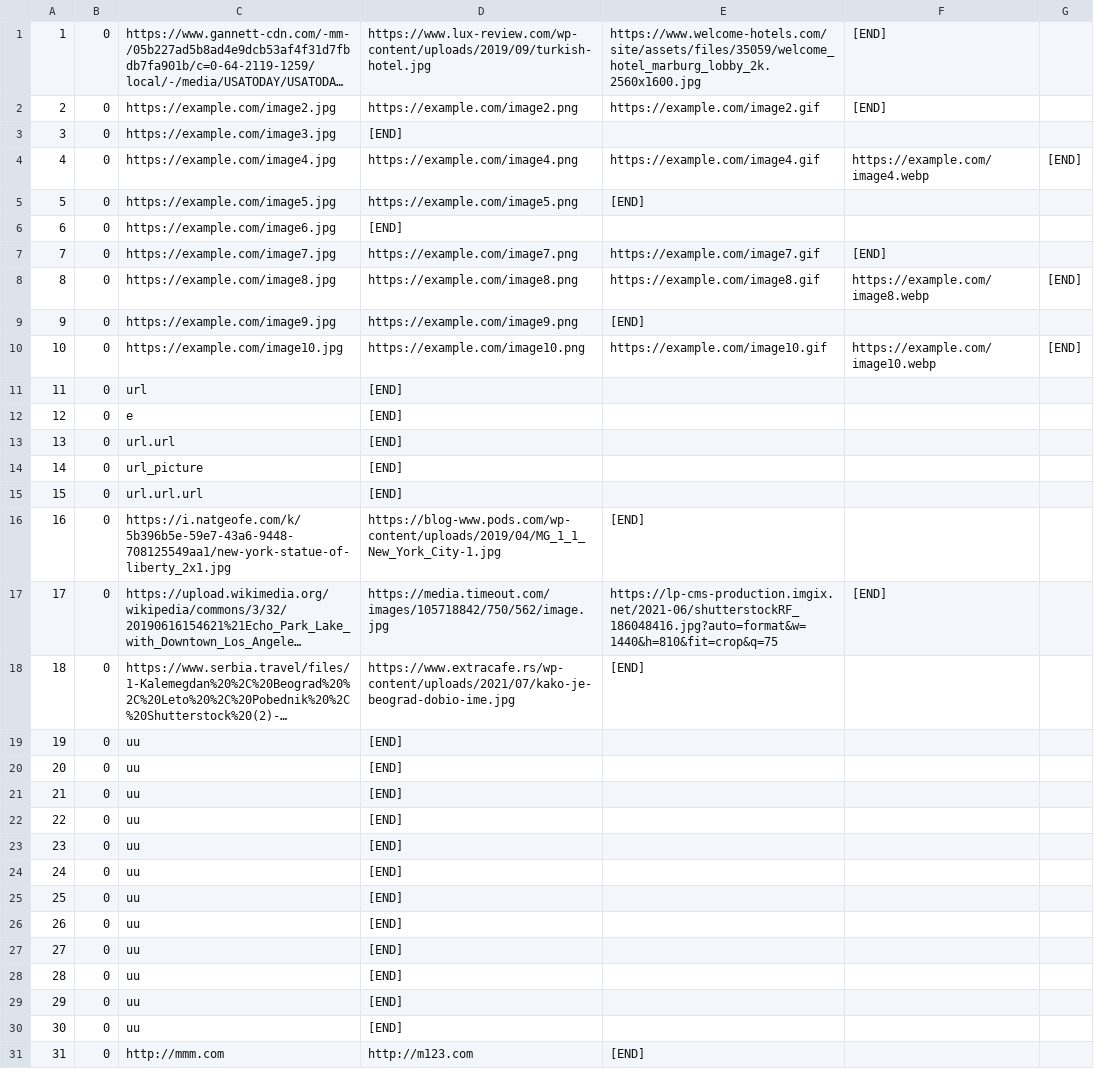
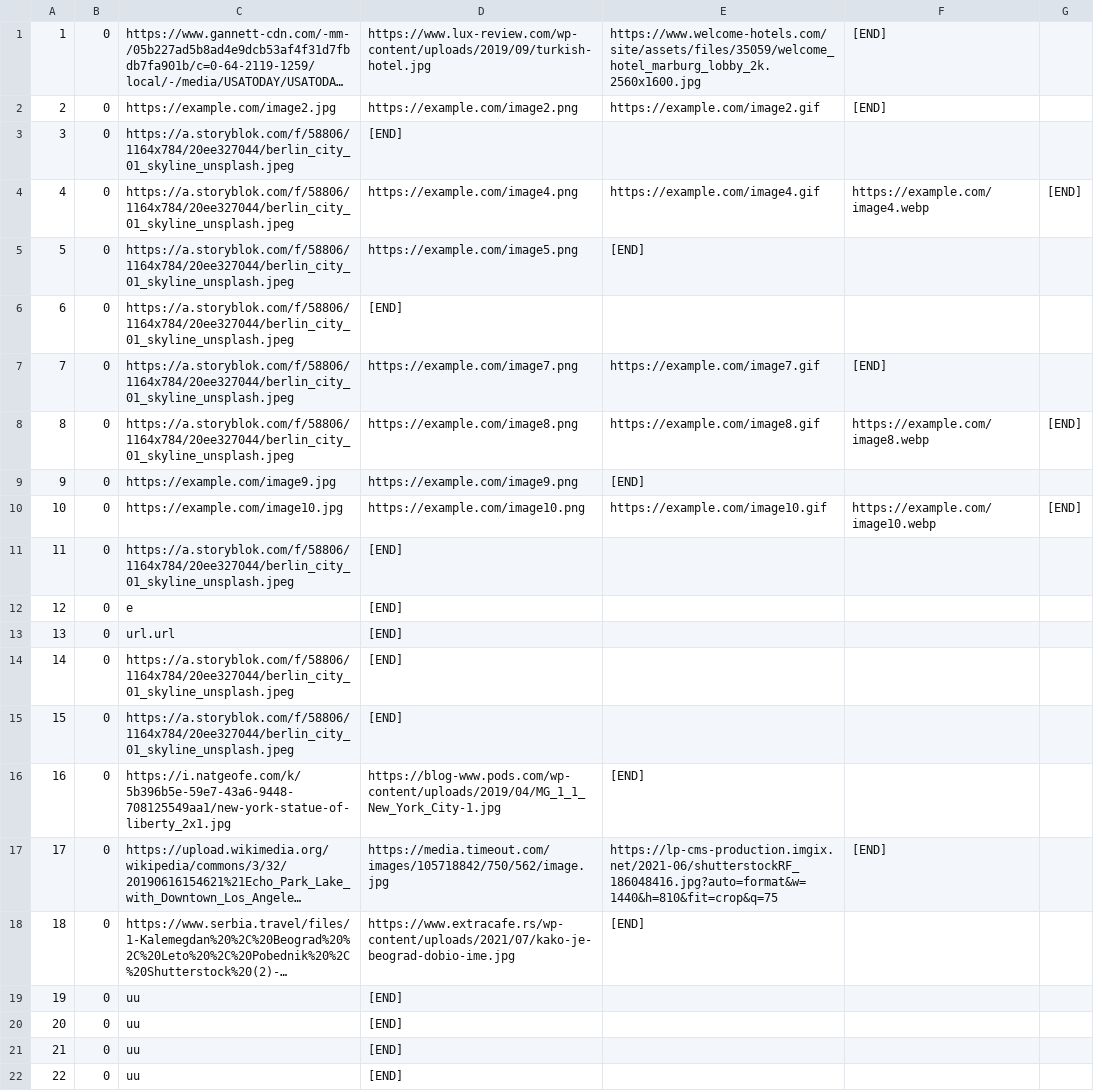
Before and after one commit to urosjevtic/SIMS-project, a CSV file: InitialProject/InitialProject/Resources/Data/images.csv, drawn as a sheet; only a part is shown; the shorter side is filled out with more unchanged rows; long unchanged cells end in ….

```diff
--- a/InitialProject/InitialProject/Resources/Data/images.csv
+++ b/InitialProject/InitialProject/Resources/Data/images.csv
@@ -2,15 +2,15 @@
 2|0|https://example.com/image2.jpg|https://example.com/image2.png|https://example.com/image2.gif|[END]
-3|0|https://example.com/image3.jpg|[END]
-4|0|https://example.com/image4.jpg|https://example.com/image4.png|https://example.com/image4.gif|https://example.com/image4.webp|[END]
-5|0|https://example.com/image5.jpg|https://example.com/image5.png|[END]
-6|0|https://example.com/image6.jpg|[END]
-7|0|https://example.com/image7.jpg|https://example.com/image7.png|https://example.com/image7.gif|[END]
-8|0|https://example.com/image8.jpg|https://example.com/image8.png|https://example.com/image8.gif|https://example.com/image8.webp|[END]
+3|0|https://a.storyblok.com/f/58806/1164x784/20ee327044/berlin_city_01_skyline_unsplash.jpeg|[END]
+4|0|https://a.storyblok.com/f/58806/1164x784/20ee327044/berlin_city_01_skyline_unsplash.jpeg|https://example.com/image4.png|https://example.com/image4.gif|https://example.com/image4.webp|[END]
+5|0|https://a.storyblok.com/f/58806/1164x784/20ee327044/berlin_city_01_skyline_unsplash.jpeg|https://example.com/image5.png|[END]
+6|0|https://a.storyblok.com/f/58806/1164x784/20ee327044/berlin_city_01_skyline_unsplash.jpeg|[END]
+7|0|https://a.storyblok.com/f/58806/1164x784/20ee327044/berlin_city_01_skyline_unsplash.jpeg|https://example.com/image7.png|https://example.com/image7.gif|[END]
+8|0|https://a.storyblok.com/f/58806/1164x784/20ee327044/berlin_city_01_skyline_unsplash.jpeg|https://example.com/image8.png|https://example.com/image8.gif|https://example.com/image8.webp|[END]
 9|0|https://example.com/image9.jpg|https://example.com/image9.png|[END]
 10|0|https://example.com/image10.jpg|https://example.com/image10.png|https://example.com/image10.gif|https://example.com/image10.webp|[END]
-11|0|url|[END]
+11|0|https://a.storyblok.com/f/58806/1164x784/20ee327044/berlin_city_01_skyline_unsplash.jpeg|[END]
 12|0|e|[END]
 13|0|url.url|[END]
-14|0|url_picture|[END]
-15|0|url.url.url|[END]
+14|0|https://a.storyblok.com/f/58806/1164x784/20ee327044/berlin_city_01_skyline_unsplash.jpeg|[END]
+15|0|https://a.storyblok.com/f/58806/1164x784/20ee327044/berlin_city_01_skyline_unsplash.jpeg|[END]
 16|0|https://i.natgeofe.com/k/5b396b5e-59e7-43a6-9448-708125549aa1/new-york-statue-of-liberty_2x1.jpg|https://blog-www.pods.com/wp-content/uploads/2019/04/MG_1_1_New_York_City-1.jpg|[END]
```
Also changed, not shown: InitialProject/InitialProject/Resources/Data/accommodationReservation.csv, InitialProject/InitialProject/Resources/Data/rescheduleRequests.csv, 33 other files.
